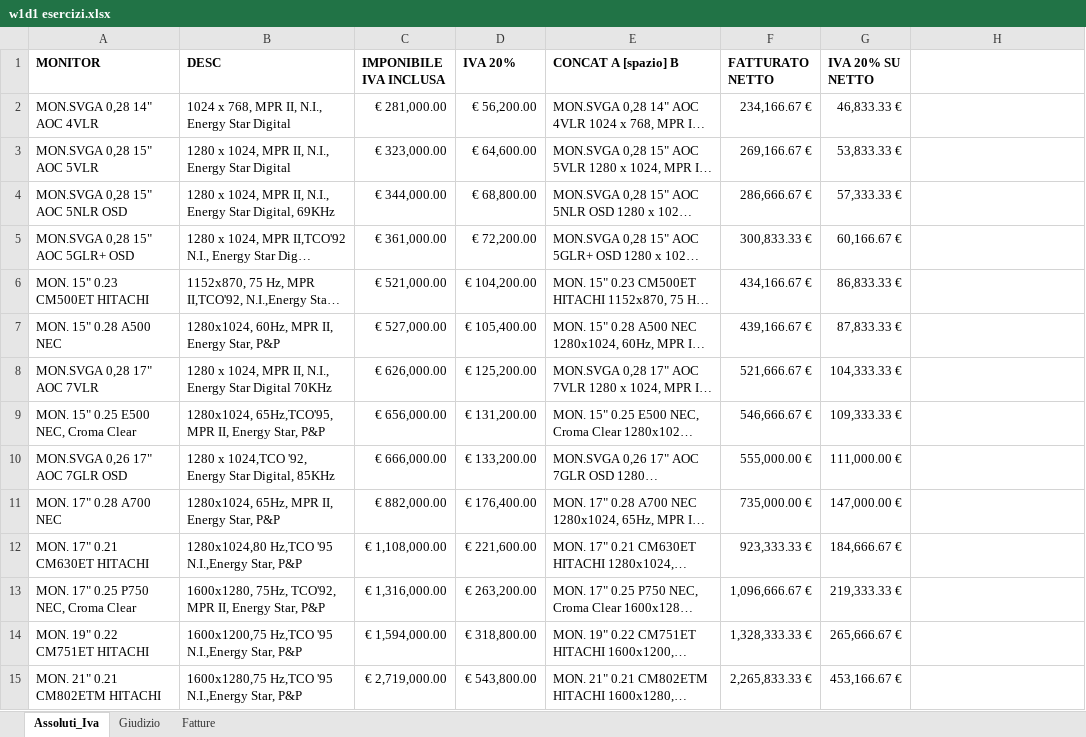
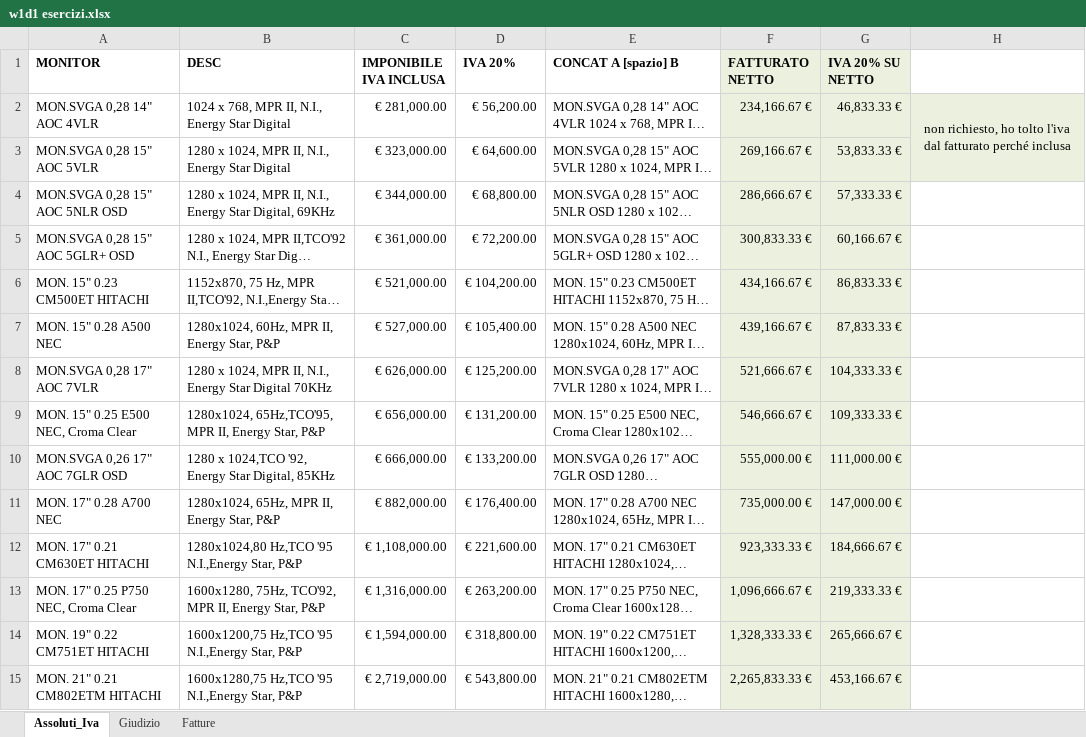
Before and after one commit to charlepaca93/EPICODE_EXCEL_DAPT0325, an Excel workbook: w1d1 esercizi.xlsx, sheet Assoluti_Iva, drawn as a sheet; only a part is shown; long unchanged cells end in …; values as stored, in another font and other column widths than the file's, no borders; the diff covers the shown part only; the diff names each change by its address in the sheet, - before the commit and + after, or states it on an @@ line.

```diff
--- a/w1d1 esercizi.xlsx (sheet Assoluti_Iva)
+++ b/w1d1 esercizi.xlsx (sheet Assoluti_Iva)
-F1:G1 fill: none
+F1:G1 fill: #EBF1DE
-F2:H3 fill: none
+F2:H3 fill: #EBF1DE
-H2: (empty)
+H2: non richiesto, ho tolto l'iva dal fatturato perché inclusa
+H2:H3 merged
-F4:G15 fill: none
+F4:G15 fill: #EBF1DE
```
Also changed, not shown: cell formats elsewhere in this sheet, sheet Fatture, sheet Giudizio, w1d1 esercizi_extra.xlsx, w1d4 esercizi.xlsx.
